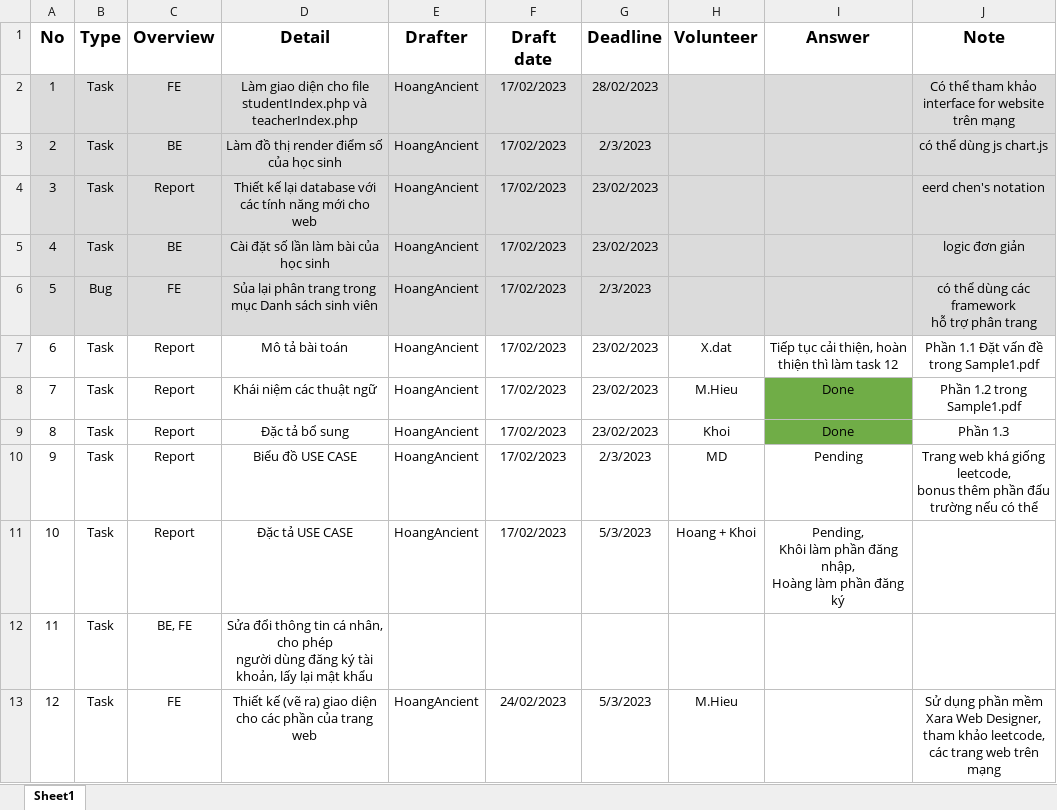
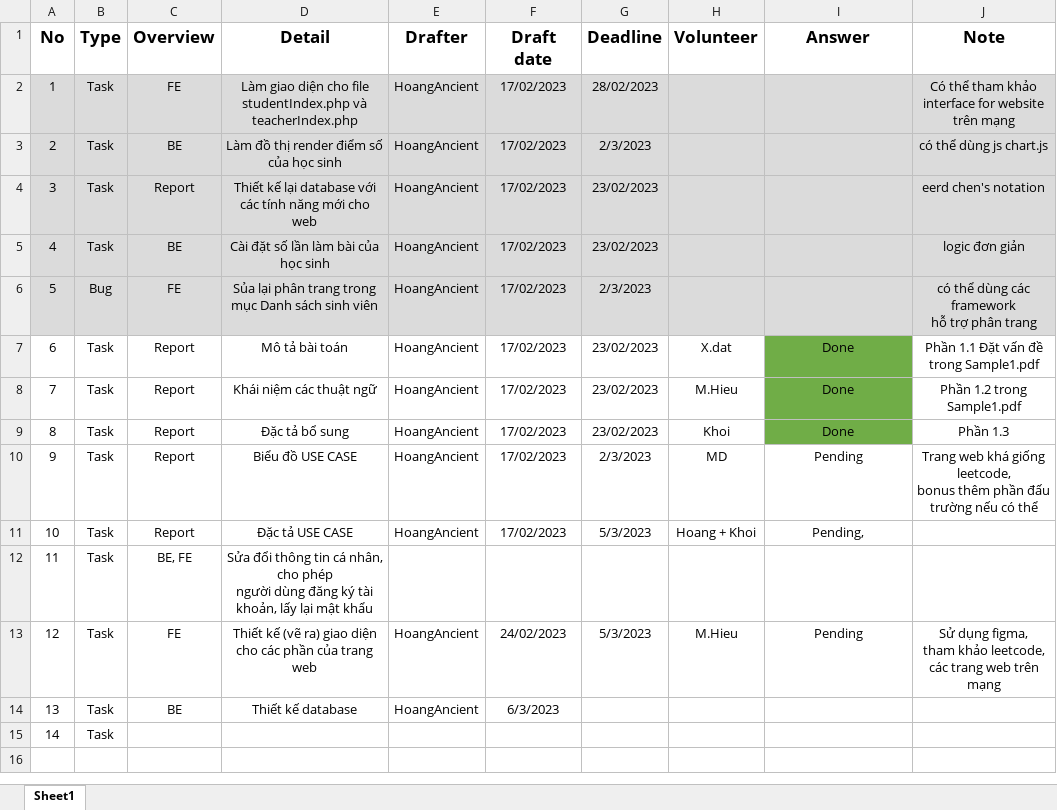
Before and after one commit to HoangAncient/TEAM7-BTL, an Excel workbook: TasksBugsList.xlsx, sheet Sheet1, drawn as a sheet; values as stored, in another font and other column widths than the file's, no borders; ↵ is a line break in a cell; the diff names each change by its address in the sheet, - before the commit and + after, or states it on an @@ line.

```diff
--- a/TasksBugsList.xlsx (sheet Sheet1)
+++ b/TasksBugsList.xlsx (sheet Sheet1)
-I7 (Answer): Tiếp tục cải thiện, hoàn thiện thì làm task 12
+I7 (Answer): Done
-I7 fill: none
+I7 fill: #70AD47
-I11 (Answer): Pending, ↵ Khôi làm phần đăng nhập, ↵ Hoàng làm phần đăng ký
+I11 (Answer): Pending,
-I13 (Answer): (empty)
+I13 (Answer): Pending
-J13 (Note): Sử dụng phần mềm Xara Web Designer, ↵ tham khảo…
+J13 (Note): Sử dụng figma, ↵ tham khảo…
+row 14: 13 | Task | BE | Thiết kế database | HoangAncient | 6/3/2023
+row 15: 14 | Task
```
Also changed, not shown: 54 other files.
